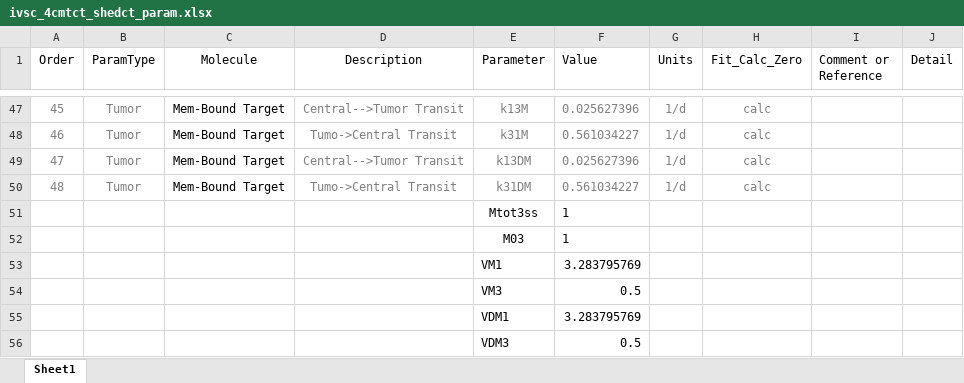
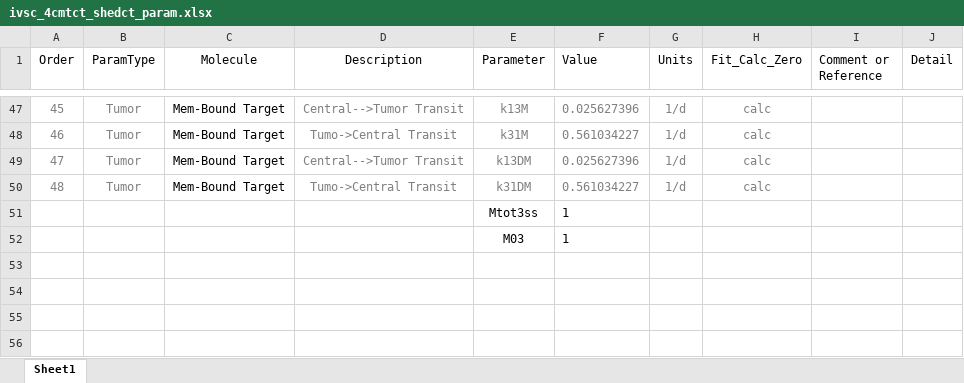
Before and after one commit to iamstein/TumorModeling, an Excel workbook: data/ivsc_4cmtct_shedct_param.xlsx, sheet Sheet1, drawn as a sheet; only a part is shown, gaps mark what is left out; values as stored, in another font and other column widths than the file's, no borders; conditional formats not drawn; the diff names each change by its address in the sheet, - before the commit and + after, or states it on an @@ line.

```diff
--- a/data/ivsc_4cmtct_shedct_param.xlsx (sheet Sheet1)
+++ b/data/ivsc_4cmtct_shedct_param.xlsx (sheet Sheet1)
-row 53:  |  |  |  | VM1 | 3.283795769
-row 54:  |  |  |  | VM3 | 0.5
-row 55:  |  |  |  | VDM1 | 3.283795769
-row 56:  |  |  |  | VDM3 | 0.5
```
Also changed, not shown: data/ModelF_Atezolizumab_Params.xlsx, data/ModelF_Herceptin_Params.xlsx, 11 other files.
